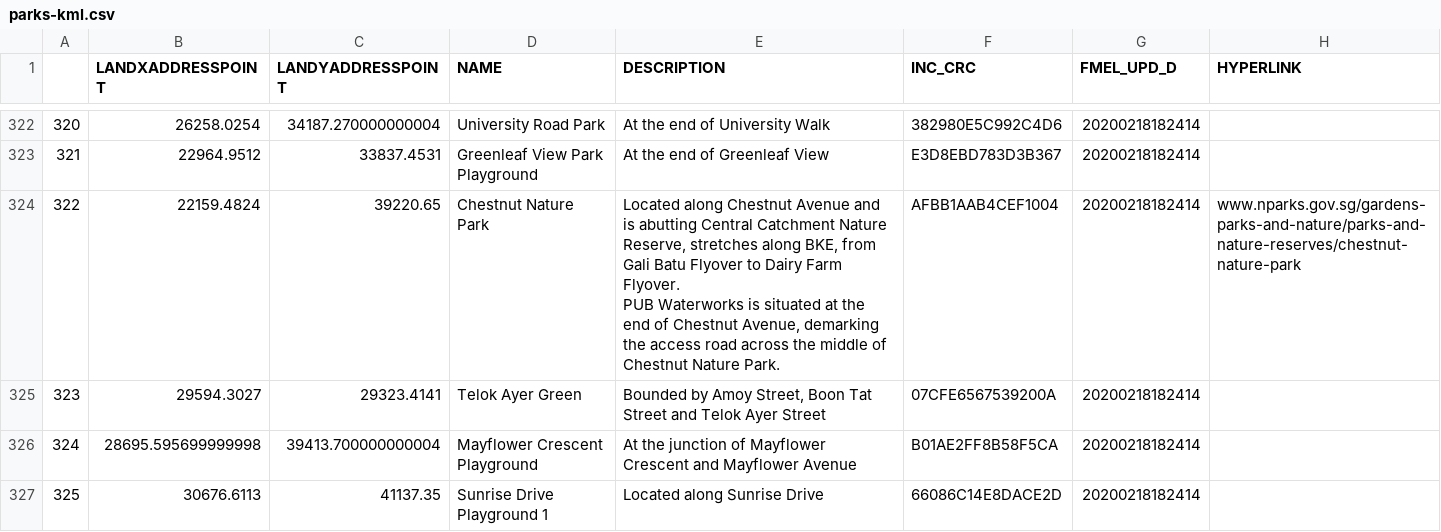
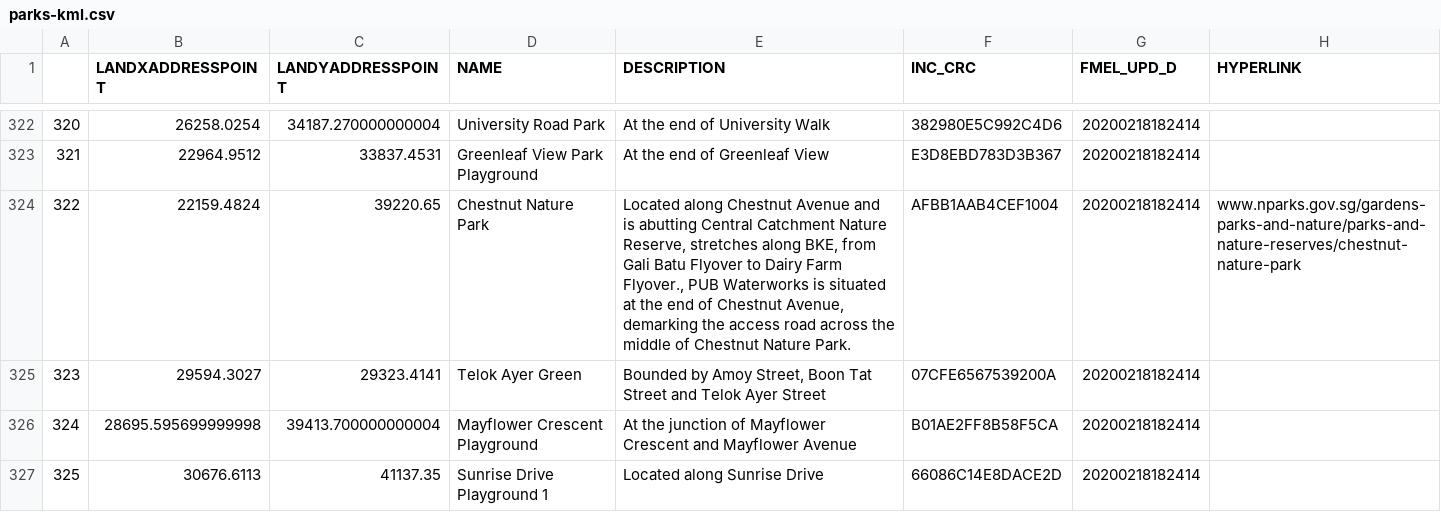
Before and after one commit to ChuaPingChan/WeekendsDoWhat, a CSV file: data/parks/parks-kml.csv, drawn as a sheet; only a part is shown, gaps mark what is left out; ↵ is a line break in a cell; the diff covers the shown part only; the diff names each change by its address in the sheet, - before the commit and + after, or states it on an @@ line.

```diff
--- a/data/parks/parks-kml.csv
+++ b/data/parks/parks-kml.csv
-E324 (DESCRIPTION): …Dairy Farm Flyover. ↵ PUB Waterworks…
+E324 (DESCRIPTION): …Dairy Farm Flyover., PUB Waterworks…
```
Also changed, not shown: 5 edited cells elsewhere in this file, data/parks/parks-kml-processed.csv, 2 other files.
